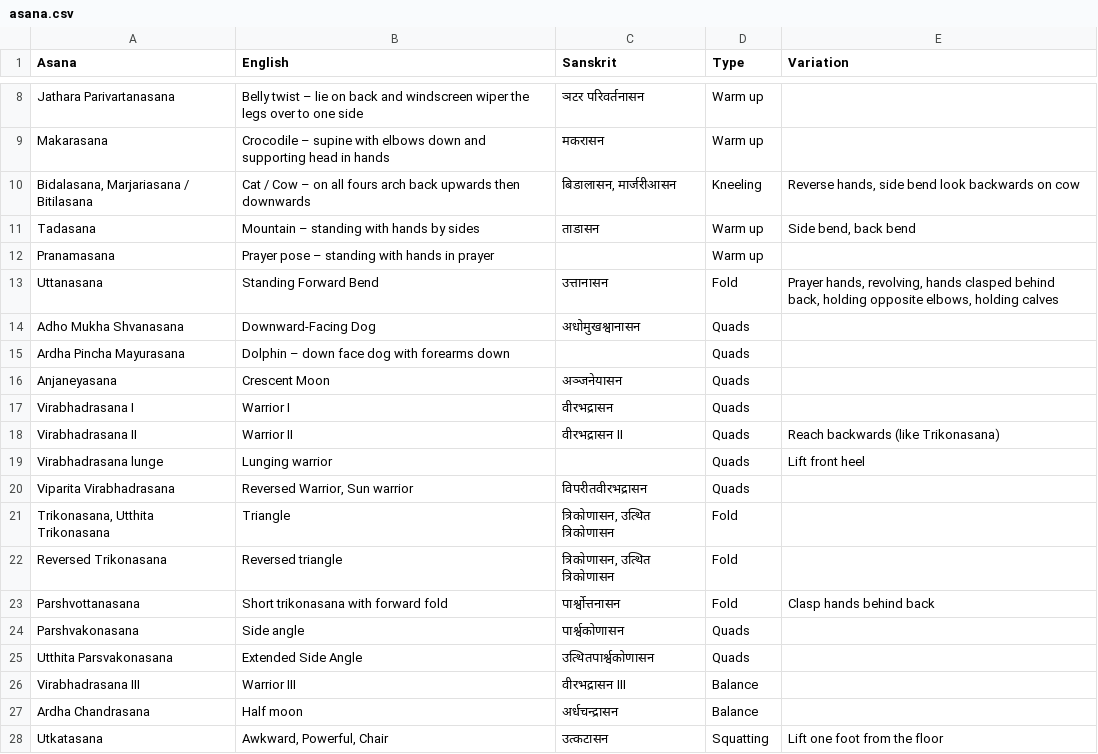
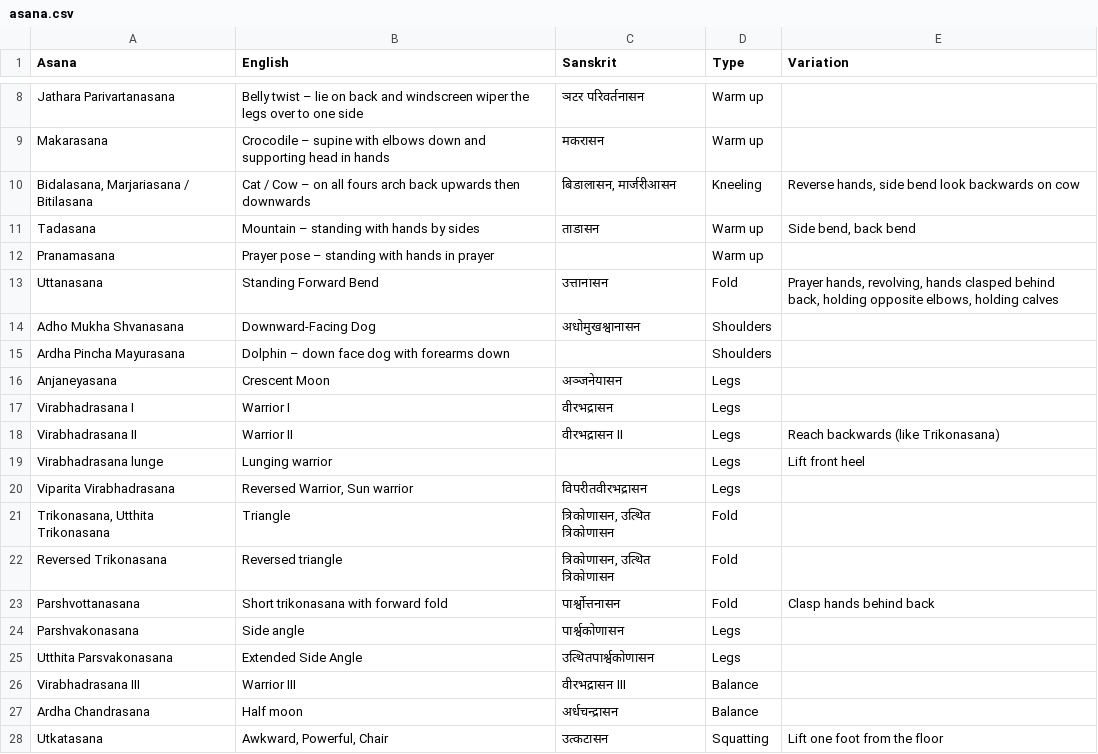
Before and after one commit to deanturpin/yogr, a CSV file: asana.csv, drawn as a sheet; only a part is shown, gaps mark what is left out.

Commit message:
Review warriors

```diff
--- a/asana.csv
+++ b/asana.csv
@@ -13,9 +13,9 @@ Pranamasana,Prayer pose – standing with hands in prayer,,Warm up,
 Uttanasana,Standing Forward Bend,उत्तानासन,Fold,"Prayer hands, revolving, hands clasped behind back, holding opposite elbows, holding calves"
-Adho Mukha Shvanasana,Downward-Facing Dog,अधोमुखश्वानासन,Quads,
-Ardha Pincha Mayurasana,Dolphin – down face dog with forearms down,,Quads,
-Anjaneyasana,Crescent Moon,अञ्जनेयासन,Quads,
-Virabhadrasana I,Warrior I,वीरभद्रासन,Quads,
-Virabhadrasana II,Warrior II,वीरभद्रासन II,Quads,Reach backwards (like Trikonasana)
-Virabhadrasana lunge,Lunging warrior,,Quads,Lift front heel
-Viparita Virabhadrasana,"Reversed Warrior, Sun warrior",विपरीतवीरभद्रासन,Quads,
+Adho Mukha Shvanasana,Downward-Facing Dog,अधोमुखश्वानासन,Shoulders,
+Ardha Pincha Mayurasana,Dolphin – down face dog with forearms down,,Shoulders,
+Anjaneyasana,Crescent Moon,अञ्जनेयासन,Legs,
+Virabhadrasana I,Warrior I,वीरभद्रासन,Legs,
+Virabhadrasana II,Warrior II,वीरभद्रासन II,Legs,Reach backwards (like Trikonasana)
+Virabhadrasana lunge,Lunging warrior,,Legs,Lift front heel
+Viparita Virabhadrasana,"Reversed Warrior, Sun warrior",विपरीतवीरभद्रासन,Legs,
 "Trikonasana, Utthita Trikonasana",Triangle,"त्रिकोणासन, उत्थित त्रिकोणासन",Fold,
@@ -23,4 +23,4 @@ Reversed Trikonasana,Reversed triangle,"त्रिकोणासन, उत
 Parshvottanasana,Short trikonasana with forward fold,पार्श्वोत्तनासन,Fold,Clasp hands behind back
-Parshvakonasana,Side angle,पार्श्वकोणासन,Quads,
-Utthita Parsvakonasana,Extended Side Angle,उत्थितपार्श्वकोणासन,Quads,
+Parshvakonasana,Side angle,पार्श्वकोणासन,Legs,
+Utthita Parsvakonasana,Extended Side Angle,उत्थितपार्श्वकोणासन,Legs,
 Virabhadrasana III,Warrior III,वीरभद्रासन III,Balance,
```
